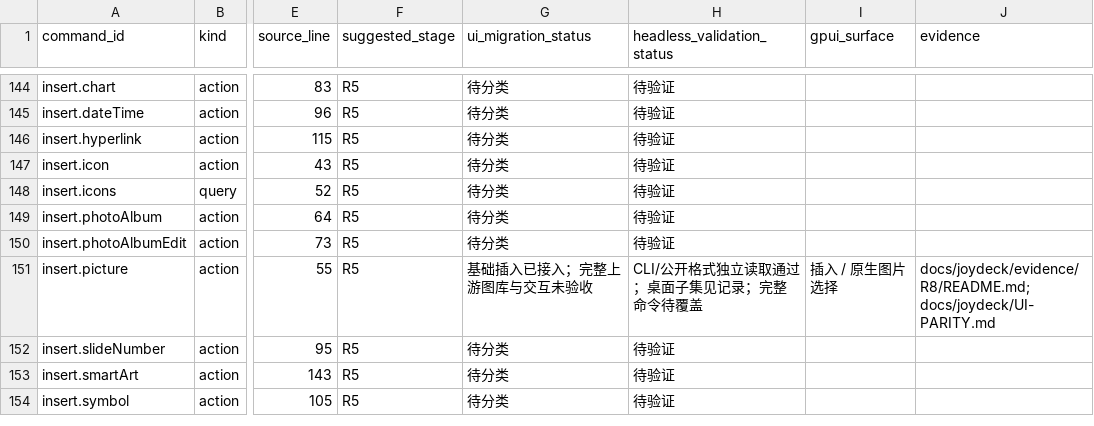
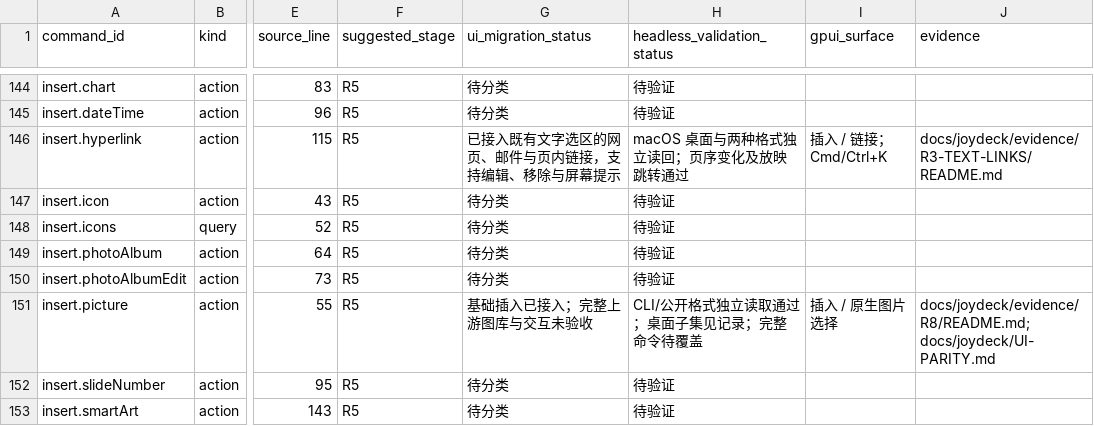
Before and after one commit to willmove/joyoffice, a CSV file: docs/joydeck/COMMANDS.csv, drawn as a sheet; only a part is shown, gaps mark what is left out; the shorter side is filled out with more unchanged rows; the diff names each change by its address in the sheet, - before the commit and + after, or states it on an @@ line.

Commit message:
Add JoyDeck text hyperlink editing and playback

```diff
--- a/docs/joydeck/COMMANDS.csv
+++ b/docs/joydeck/COMMANDS.csv
-G146 (ui_migration_status): 待分类
+G146 (ui_migration_status): 已接入既有文字选区的网页、邮件与页内链接，支持编辑、移除与屏幕提示
-H146 (headless_validation_status): 待验证
+H146 (headless_validation_status): macOS 桌面与两种格式独立读回；页序变化及放映跳转通过
-I146 (gpui_surface): (empty)
+I146 (gpui_surface): 插入 / 链接；Cmd/Ctrl+K
-J146 (evidence): (empty)
+J146 (evidence): docs/joydeck/evidence/R3-TEXT-LINKS/README.md
```
Also changed, not shown: 25 other files.
